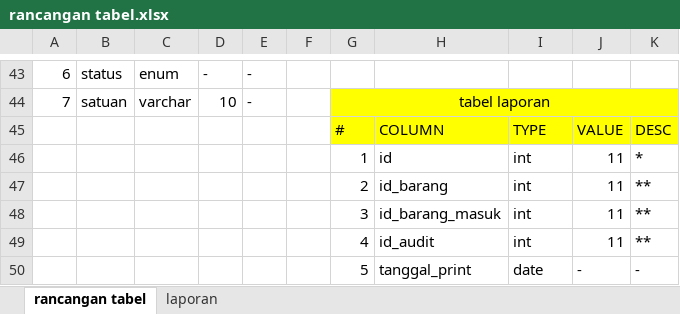
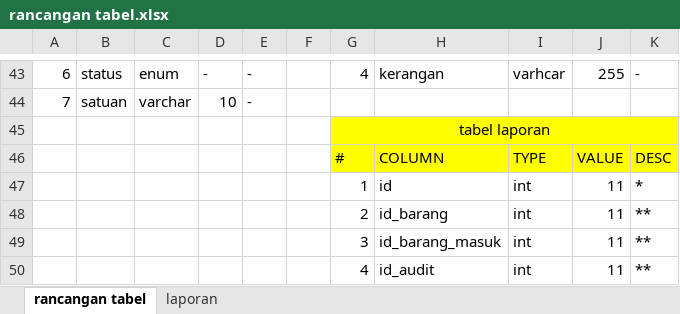
Before and after one commit to nasirin/gilang-ta, an Excel workbook: laporan/rancangan tabel.xlsx, sheet rancangan tabel, drawn as a sheet; only a part is shown, gaps mark what is left out; the shorter side is filled out with more unchanged rows; values as stored, in another font and other column widths than the file's, no borders; removed rows and columns are numbered as before the commit, all else as after; the diff covers the shown part only; the diff names each change by its address in the sheet, - before the commit and + after, or states it on an @@ line.

```diff
--- a/laporan/rancangan tabel.xlsx (sheet rancangan tabel)
+++ b/laporan/rancangan tabel.xlsx (sheet rancangan tabel)
-G43: (empty)
+G43: 4
-H43: (empty)
+H43: kerangan
-I43: (empty)
+I43: varhcar
-J43: (empty)
+J43: 255
-K43: (empty)
+K43: -
-G44: tabel laporan
+G44: (empty)
-G44:K44 fill: #FFFF00
+G44:K44 fill: none
-G44:K44 merged
+row 45:  |  |  |  |  |  | tabel laporan
```
Also changed, not shown: 11 added rows, 11 removed rows, 33 edited cells, cell formats and merged cells elsewhere in this sheet, 9 other files.
